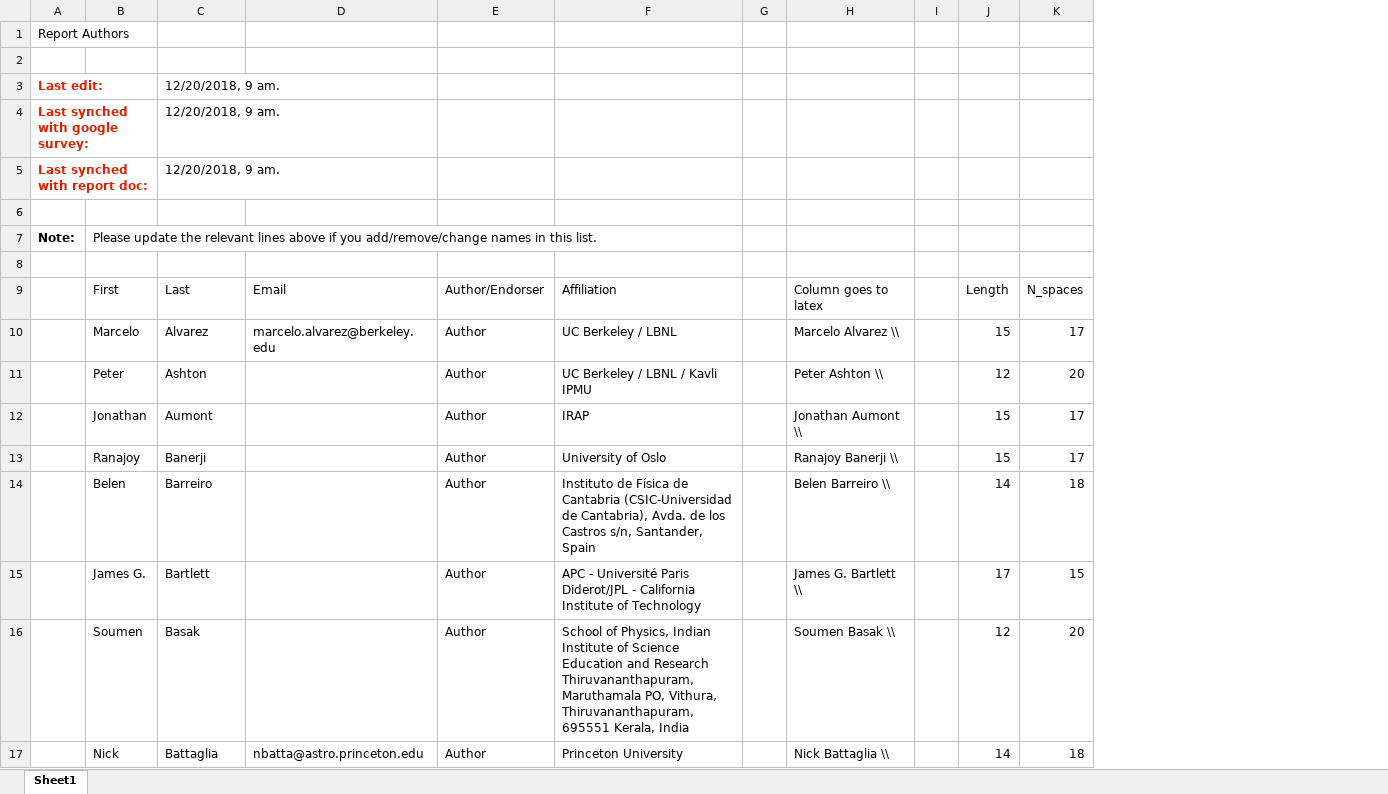
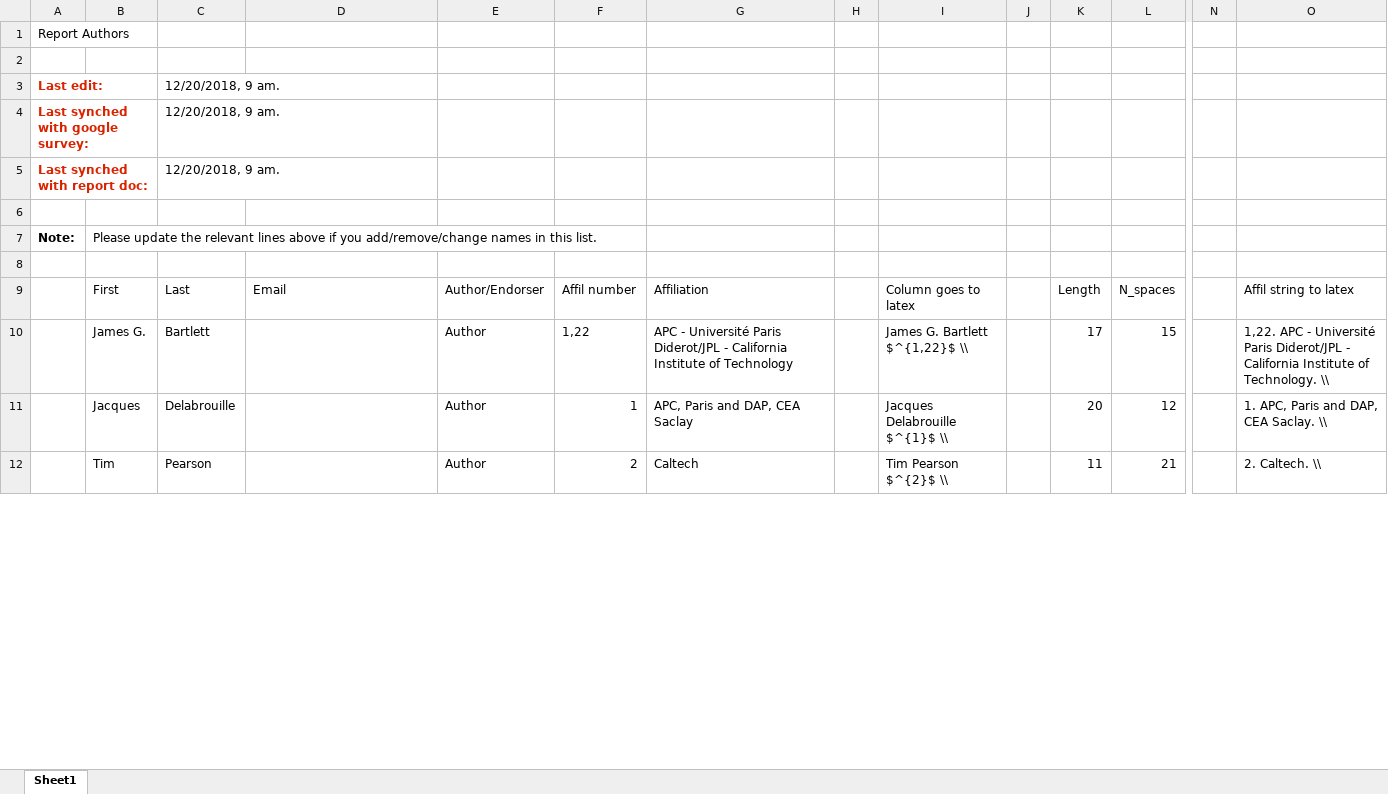
Before and after one commit to CMB-Probe/PICOReport, an Excel workbook: ReferenceDocuments/ReportAuthors.xlsx, sheet Sheet1, drawn as a sheet; only a part is shown, gaps mark what is left out; values as stored, in another font and other column widths than the file's, no borders; removed rows and columns are numbered as before the commit, all else as after; rows hold the shown columns only; the diff covers the shown part only; the diff names each change by its address in the sheet, - before the commit and + after, or states it on an @@ line.

Commit message:
updating author excel sheet

```diff
--- a/ReferenceDocuments/ReportAuthors.xlsx (sheet Sheet1)
+++ b/ReferenceDocuments/ReportAuthors.xlsx (sheet Sheet1)
+column F, rows 9-10: Affil number | 1,22
+column N, empty
+column O, rows 9-10: Affil string to latex | 1,22. APC - Université Paris Diderot/JPL - California Institute of Technology. \\
-row 10:  | Marcelo | Alvarez | marcelo.alvarez@berkeley.edu | Author | UC Berkeley / LBNL |  | Marcelo Alvarez \\ |  | 15 | 17
-row 11:  | Peter | Ashton |  | Author | UC Berkeley / LBNL / Kavli IPMU |  | Peter Ashton \\ |  | 12 | 20
-row 12:  | Jonathan | Aumont |  | Author | IRAP |  | Jonathan Aumont \\ |  | 15 | 17
-row 13:  | Ranajoy | Banerji |  | Author | University of Oslo |  | Ranajoy Banerji \\ |  | 15 | 17
-row 14:  | Belen | Barreiro |  | Author | Instituto de Física de Cantabria (CSIC-Universidad de Cantabria), Avda. de los Castros s/n, Santander, Spain |  | Belen Barreiro \\ |  | 14 | 18
-I10: James G. Bartlett \\
+I10: James G. Bartlett $^{1,22}$ \\
-row 16:  | Soumen | Basak |  | Author | School of Physics, Indian Institute of Science Education and Research Thiruvananthapuram, Maruthamala PO, Vithura, Thiruvananthapuram, 695551 Kerala, India |  | Soumen Basak \\ |  | 12 | 20
-row 17:  | Nick | Battaglia | nbatta@astro.princeton.edu | Author | Princeton University |  | Nick Battaglia \\ |  | 14 | 18
+row 11:  | Jacques | Delabrouille |  | Author | 1 | APC, Paris and DAP, CEA Saclay |  | Jacques Delabrouille $^{1}$ \\ |  | 20 | 12 |  | 1. APC, Paris and DAP, CEA Saclay. \\
+row 12:  | Tim | Pearson |  | Author | 2 | Caltech |  | Tim Pearson $^{2}$ \\ |  | 11 | 21 |  | 2. Caltech. \\
```
Also changed, not shown: 52 added rows, 48 removed rows and 27 edited cells elsewhere in this sheet, formulas that keep their value.
